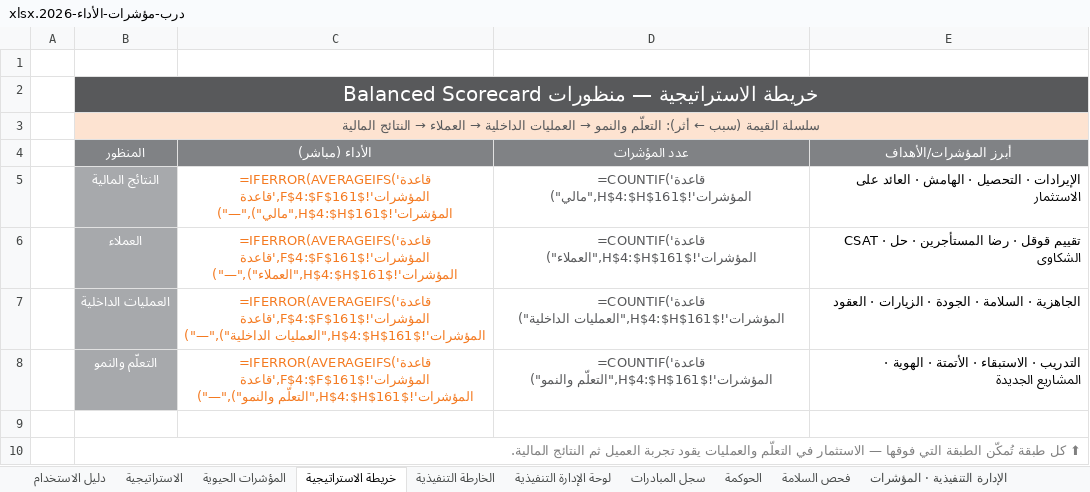
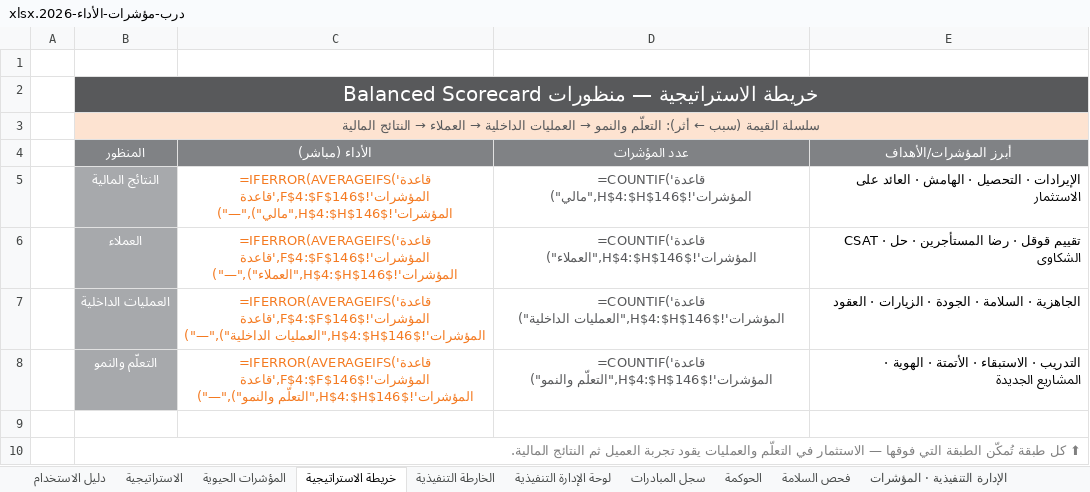
Before and after one commit to darbstations/khadija, an Excel workbook: درب-مؤشرات-الأداء-2026.xlsx, sheet خريطة الاستراتيجية, drawn as a sheet; values as stored, in another font and other column widths than the file's, no borders; formulas without a stored value are shown as written; the diff names each change by its address in the sheet, - before the commit and + after, or states it on an @@ line.

```diff
--- a/درب-مؤشرات-الأداء-2026.xlsx (sheet خريطة الاستراتيجية)
+++ b/درب-مؤشرات-الأداء-2026.xlsx (sheet خريطة الاستراتيجية)
-C5 (الأداء (مباشر)): =IFERROR(AVERAGEIFS('قاعدة المؤشرات'!$F$4:$F$161,'قاعدة المؤشرات'!$H$4:$H$161,"مالي"),"—")
+C5 (الأداء (مباشر)): =IFERROR(AVERAGEIFS('قاعدة المؤشرات'!$F$4:$F$146,'قاعدة المؤشرات'!$H$4:$H$146,"مالي"),"—")
-D5 (عدد المؤشرات): =COUNTIF('قاعدة المؤشرات'!$H$4:$H$161,"مالي")
+D5 (عدد المؤشرات): =COUNTIF('قاعدة المؤشرات'!$H$4:$H$146,"مالي")
-C6 (الأداء (مباشر)): =IFERROR(AVERAGEIFS('قاعدة المؤشرات'!$F$4:$F$161,'قاعدة المؤشرات'!$H$4:$H$161,"العملاء"),"—")
+C6 (الأداء (مباشر)): =IFERROR(AVERAGEIFS('قاعدة المؤشرات'!$F$4:$F$146,'قاعدة المؤشرات'!$H$4:$H$146,"العملاء"),"—")
-D6 (عدد المؤشرات): =COUNTIF('قاعدة المؤشرات'!$H$4:$H$161,"العملاء")
+D6 (عدد المؤشرات): =COUNTIF('قاعدة المؤشرات'!$H$4:$H$146,"العملاء")
-C7 (الأداء (مباشر)): =IFERROR(AVERAGEIFS('قاعدة المؤشرات'!$F$4:$F$161,'قاعدة المؤشرات'!$H$4:$H$161,"العمليات الداخلية"),"—")
+C7 (الأداء (مباشر)): =IFERROR(AVERAGEIFS('قاعدة المؤشرات'!$F$4:$F$146,'قاعدة المؤشرات'!$H$4:$H$146,"العمليات الداخلية"),"—")
-D7 (عدد المؤشرات): =COUNTIF('قاعدة المؤشرات'!$H$4:$H$161,"العمليات الداخلية")
+D7 (عدد المؤشرات): =COUNTIF('قاعدة المؤشرات'!$H$4:$H$146,"العمليات الداخلية")
-C8 (الأداء (مباشر)): =IFERROR(AVERAGEIFS('قاعدة المؤشرات'!$F$4:$F$161,'قاعدة المؤشرات'!$H$4:$H$161,"التعلّم والنمو"),"—")
+C8 (الأداء (مباشر)): =IFERROR(AVERAGEIFS('قاعدة المؤشرات'!$F$4:$F$146,'قاعدة المؤشرات'!$H$4:$H$146,"التعلّم والنمو"),"—")
-D8 (عدد المؤشرات): =COUNTIF('قاعدة المؤشرات'!$H$4:$H$161,"التعلّم والنمو")
+D8 (عدد المؤشرات): =COUNTIF('قاعدة المؤشرات'!$H$4:$H$146,"التعلّم والنمو")
```
Also changed, not shown: sheet التقنية الرقمية · المؤشرات, sheet قاموس المؤشرات, sheet قاعدة المؤشرات, sheet سجل المبادرات, sheet فحص السلامة, sheet لوحة الإدارة التنفيذية, 1 more sheet, درب-سجل-المؤشرات-الموحّد-2026.xlsx, 4 other files.
